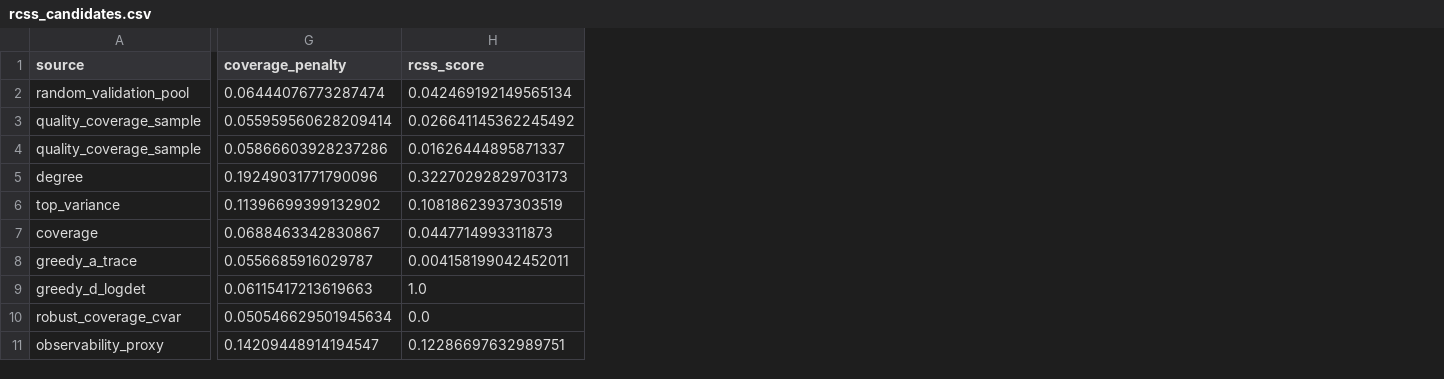
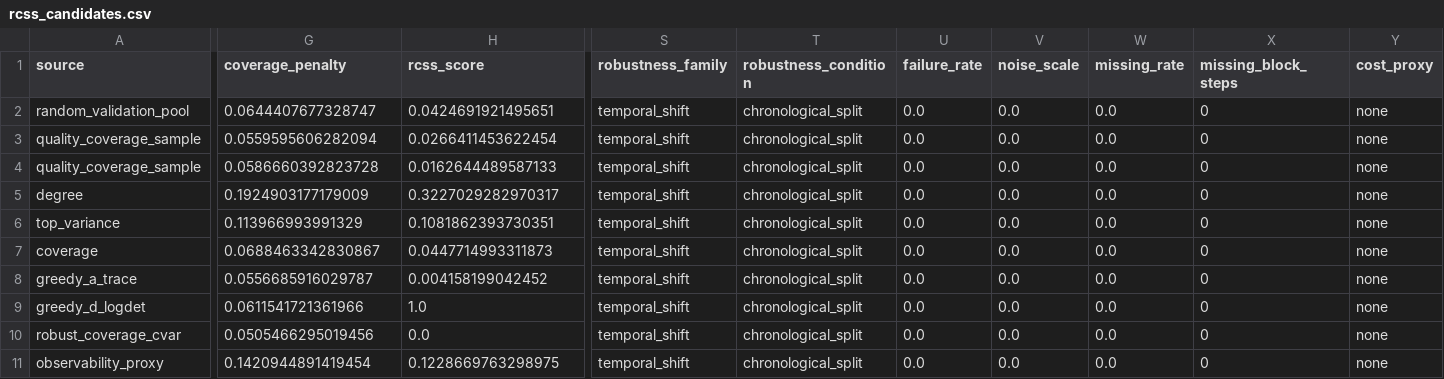
Before and after one commit to Radar-Lei/sensor_opt, a CSV file: TRC-23-02333/trace_sl_results/pems7_228_stage14_robustness/chronological_split/seed_25/rcss_candidates.csv, drawn as a sheet; only a part is shown, gaps mark what is left out; the diff covers the shown part only; the diff names each change by its address in the sheet, - before the commit and + after, or states it on an @@ line.

```diff
--- a/TRC-23-02333/trace_sl_results/pems7_228_stage14_robustness/chronological_split/seed_25/rcss_candidates.csv
+++ b/TRC-23-02333/trace_sl_results/pems7_228_stage14_robustness/chronological_split/seed_25/rcss_candidates.csv
+column S (robustness_family), rows 2-11: all temporal_shift
+column T (robustness_condition), rows 2-11: all chronological_split
+column U (failure_rate), rows 2-11: all 0.0
+column V (noise_scale), rows 2-11: all 0.0
+column W (missing_rate), rows 2-11: all 0.0
+column X (missing_block_steps), rows 2-11: all 0
+column Y (cost_proxy), rows 2-11: all none
-G2 (coverage_penalty): 0.06444076773287474
+G2 (coverage_penalty): 0.0644407677328747
-H2 (rcss_score): 0.042469192149565134
+H2 (rcss_score): 0.0424691921495651
-G3 (coverage_penalty): 0.055959560628209414
+G3 (coverage_penalty): 0.0559595606282094
-H3 (rcss_score): 0.026641145362245492
+H3 (rcss_score): 0.0266411453622454
-G4 (coverage_penalty): 0.05866603928237286
+G4 (coverage_penalty): 0.0586660392823728
-H4 (rcss_score): 0.01626444895871337
+H4 (rcss_score): 0.0162644489587133
-G5 (coverage_penalty): 0.19249031771790096
+G5 (coverage_penalty): 0.1924903177179009
-H5 (rcss_score): 0.32270292829703173
+H5 (rcss_score): 0.3227029282970317
-G6 (coverage_penalty): 0.11396699399132902
+G6 (coverage_penalty): 0.113966993991329
-H6 (rcss_score): 0.10818623937303519
+H6 (rcss_score): 0.1081862393730351
-H8 (rcss_score): 0.004158199042452011
+H8 (rcss_score): 0.004158199042452
-G9 (coverage_penalty): 0.06115417213619663
+G9 (coverage_penalty): 0.0611541721361966
-G10 (coverage_penalty): 0.050546629501945634
+G10 (coverage_penalty): 0.0505466295019456
-G11 (coverage_penalty): 0.14209448914194547
+G11 (coverage_penalty): 0.1420944891419454
-H11 (rcss_score): 0.12286697632989751
+H11 (rcss_score): 0.1228669763298975
```
Also changed, not shown: 7 added columns and 29 edited cells elsewhere in this file, TRC-23-02333/trace_sl_results/pems7_228_stage14_robustness/chronological_split/seed_26/rcss_candidates.csv, TRC-23-02333/trace_sl_results/pems7_228_stage14_robustness/cost_proxy_budget/seed_25/rcss_candidates.csv, 26 other files.
